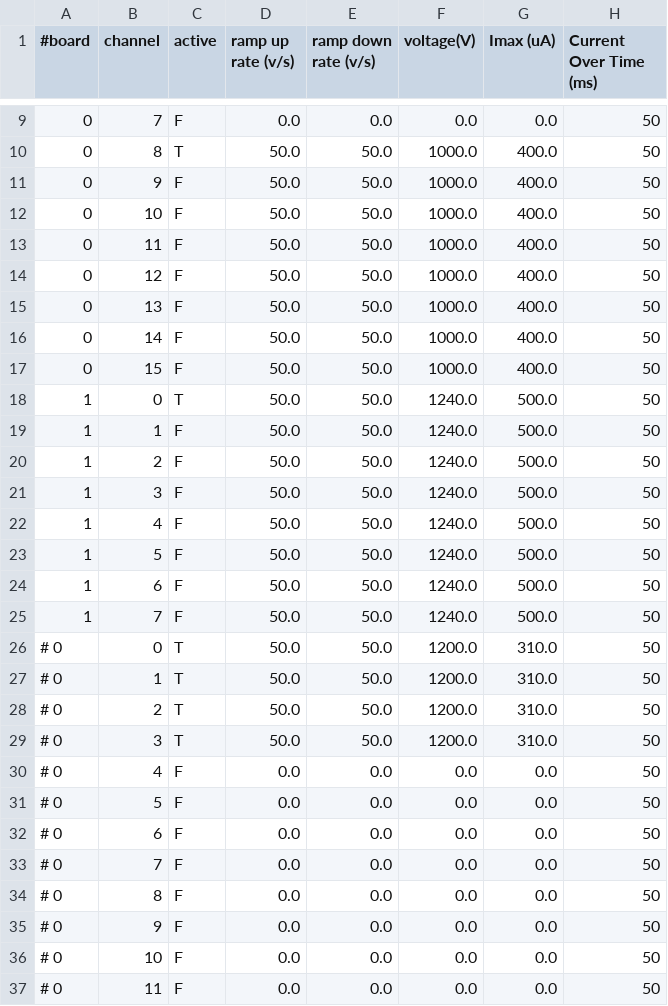
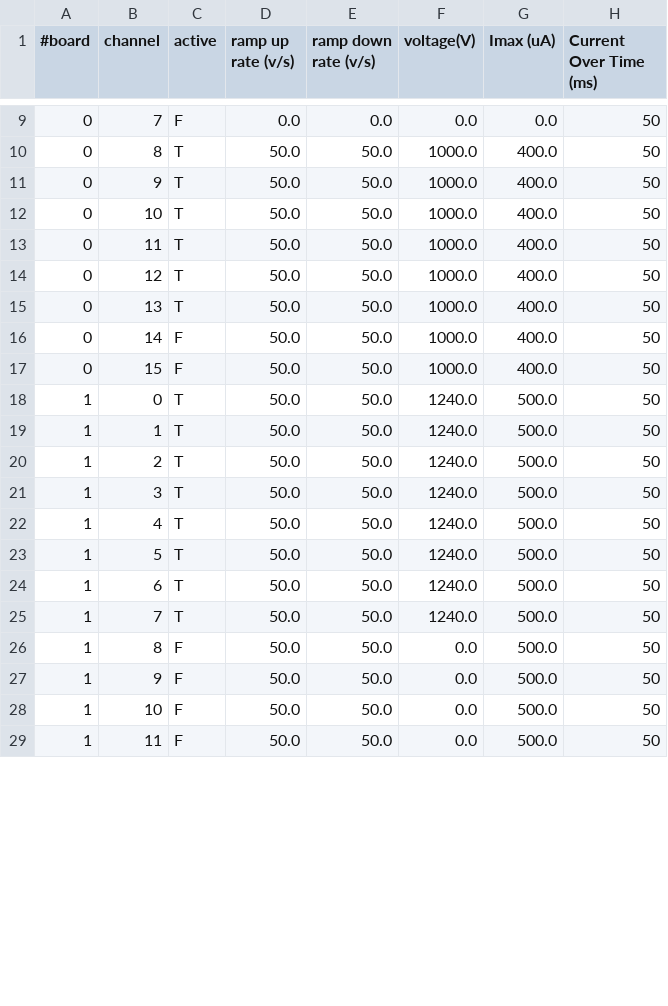
Before and after one commit to jmatta1/ORCHID, a CSV file: orchid_mpod_chan_params.csv, drawn as a sheet; only a part is shown, gaps mark what is left out; the diff covers the shown part only.

Commit message:
Inputs set for current setup
Signed-off-by: James Till Matta <jamesmatta@gmail.com>

```diff
--- a/orchid_mpod_chan_params.csv
+++ b/orchid_mpod_chan_params.csv
@@ -10,7 +10,7 @@
      0,       8,      T,               50.0,                 50.0,     1000.0,     400.0,                     50
-     0,       9,      F,               50.0,                 50.0,     1000.0,     400.0,                     50
-     0,      10,      F,               50.0,                 50.0,     1000.0,     400.0,                     50
-     0,      11,      F,               50.0,                 50.0,     1000.0,     400.0,                     50
-     0,      12,      F,               50.0,                 50.0,     1000.0,     400.0,                     50
-     0,      13,      F,               50.0,                 50.0,     1000.0,     400.0,                     50
+     0,       9,      T,               50.0,                 50.0,     1000.0,     400.0,                     50
+     0,      10,      T,               50.0,                 50.0,     1000.0,     400.0,                     50
+     0,      11,      T,               50.0,                 50.0,     1000.0,     400.0,                     50
+     0,      12,      T,               50.0,                 50.0,     1000.0,     400.0,                     50
+     0,      13,      T,               50.0,                 50.0,     1000.0,     400.0,                     50
      0,      14,      F,               50.0,                 50.0,     1000.0,     400.0,                     50
@@ -18,20 +18,12 @@
      1,       0,      T,               50.0,                 50.0,     1240.0,     500.0,                     50
-     1,       1,      F,               50.0,                 50.0,     1240.0,     500.0,                     50
-     1,       2,      F,               50.0,                 50.0,     1240.0,     500.0,                     50
-     1,       3,      F,               50.0,                 50.0,     1240.0,     500.0,                     50
-     1,       4,      F,               50.0,                 50.0,     1240.0,     500.0,                     50
-     1,       5,      F,               50.0,                 50.0,     1240.0,     500.0,                     50
-     1,       6,      F,               50.0,                 50.0,     1240.0,     500.0,                     50
-     1,       7,      F,               50.0,                 50.0,     1240.0,     500.0,                     50
-#     0,       0,      T,               50.0,                 50.0,     1200.0,     310.0,                     50
-#     0,       1,      T,               50.0,                 50.0,     1200.0,     310.0,                     50
-#     0,       2,      T,               50.0,                 50.0,     1200.0,     310.0,                     50
-#     0,       3,      T,               50.0,                 50.0,     1200.0,     310.0,                     50
-#     0,       4,      F,                0.0,                  0.0,        0.0,       0.0,                     50
-#     0,       5,      F,                0.0,                  0.0,        0.0,       0.0,                     50
-#     0,       6,      F,                0.0,                  0.0,        0.0,       0.0,                     50
-#     0,       7,      F,                0.0,                  0.0,        0.0,       0.0,                     50
-#     0,       8,      F,                0.0,                  0.0,        0.0,       0.0,                     50
-#     0,       9,      F,                0.0,                  0.0,        0.0,       0.0,                     50
-#     0,      10,      F,                0.0,                  0.0,        0.0,       0.0,                     50
-#     0,      11,      F,                0.0,                  0.0,        0.0,       0.0,                     50
+     1,       1,      T,               50.0,                 50.0,     1240.0,     500.0,                     50
+     1,       2,      T,               50.0,                 50.0,     1240.0,     500.0,                     50
+     1,       3,      T,               50.0,                 50.0,     1240.0,     500.0,                     50
+     1,       4,      T,               50.0,                 50.0,     1240.0,     500.0,                     50
+     1,       5,      T,               50.0,                 50.0,     1240.0,     500.0,                     50
+     1,       6,      T,               50.0,                 50.0,     1240.0,     500.0,                     50
+     1,       7,      T,               50.0,                 50.0,     1240.0,     500.0,                     50
+     1,       8,      F,               50.0,                 50.0,        0.0,     500.0,                     50
+     1,       9,      F,               50.0,                 50.0,        0.0,     500.0,                     50
+     1,      10,      F,               50.0,                 50.0,        0.0,     500.0,                     50
+     1,      11,      F,               50.0,                 50.0,        0.0,     500.0,                     50
```
Also changed, not shown: 16 edited cells elsewhere in this file, orchid_digi_chan_params.csv, orchid_mpod_mod_params.csv.
